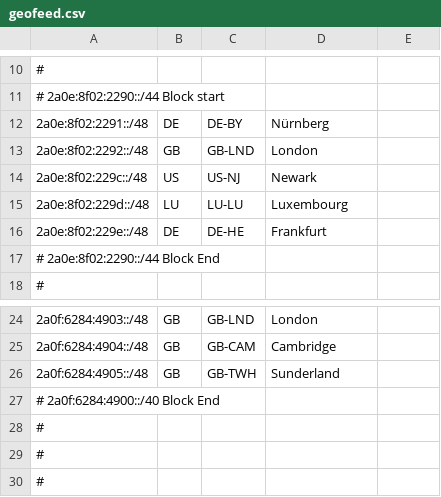
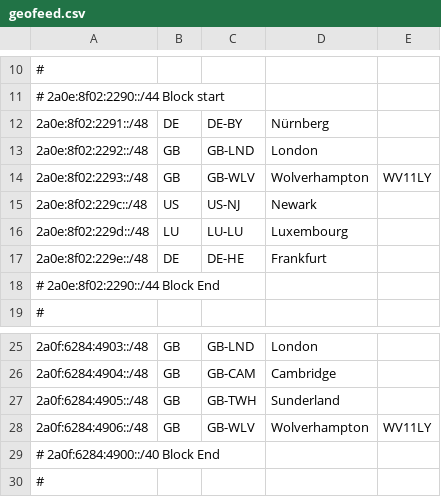
Before and after one commit to orangejx/geofeed, a CSV file: geofeed.csv, drawn as a sheet; only a part is shown, gaps mark what is left out; the shorter side is filled out with more unchanged rows; the diff names each change by its address in the sheet, - before the commit and + after, or states it on an @@ line.

Commit message:
docs: add new IPv6 address ranges to geofeed.csv

```diff
--- a/geofeed.csv
+++ b/geofeed.csv
+row 14: 2a0e:8f02:2293::/48 | GB | GB-WLV | Wolverhampton | WV11LY
+row 28: 2a0f:6284:4906::/48 | GB | GB-WLV | Wolverhampton | WV11LY
```
